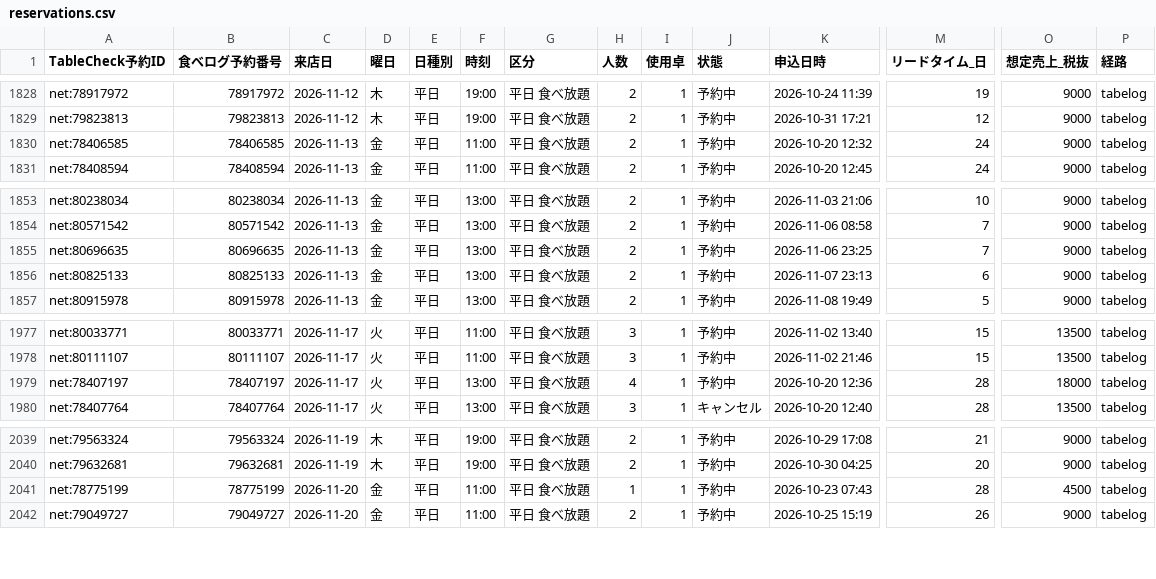
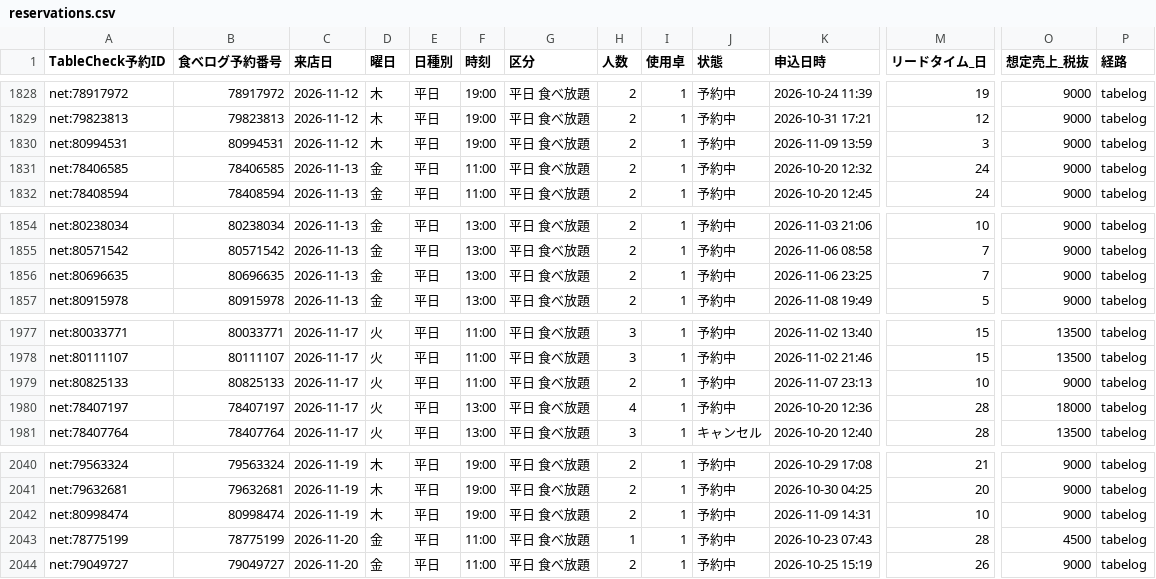
Before and after one commit to kazutakayanagisawa-svg/fruit-report, a CSV file: data/reservations.csv, drawn as a sheet; only a part is shown, gaps mark what is left out; removed rows and columns are numbered as before the commit, all else as after; rows hold the shown columns only; the diff names each change by its address in the sheet, - before the commit and + after, or states it on an @@ line.

```diff
--- a/data/reservations.csv
+++ b/data/reservations.csv
+row 1830: net:80994531 | 80994531 | 2026-11-12 | 木 | 平日 | 19:00 | 平日 食べ放題 | 2 | 1 | 予約中 | 2026-11-09 13:59 | 3 | 9000 | tabelog
-row 1856: net:80825133 | 80825133 | 2026-11-13 | 金 | 平日 | 13:00 | 平日 食べ放題 | 2 | 1 | 予約中 | 2026-11-07 23:13 | 6 | 9000 | tabelog
+row 1979: net:80825133 | 80825133 | 2026-11-17 | 火 | 平日 | 11:00 | 平日 食べ放題 | 2 | 1 | 予約中 | 2026-11-07 23:13 | 10 | 9000 | tabelog
+row 2042: net:80998474 | 80998474 | 2026-11-19 | 木 | 平日 | 19:00 | 平日 食べ放題 | 2 | 1 | 予約中 | 2026-11-09 14:31 | 10 | 9000 | tabelog
```
Also changed, not shown: data/buffet_daily.csv, data/buffet_prev_month_compare.csv, 5 other files.
